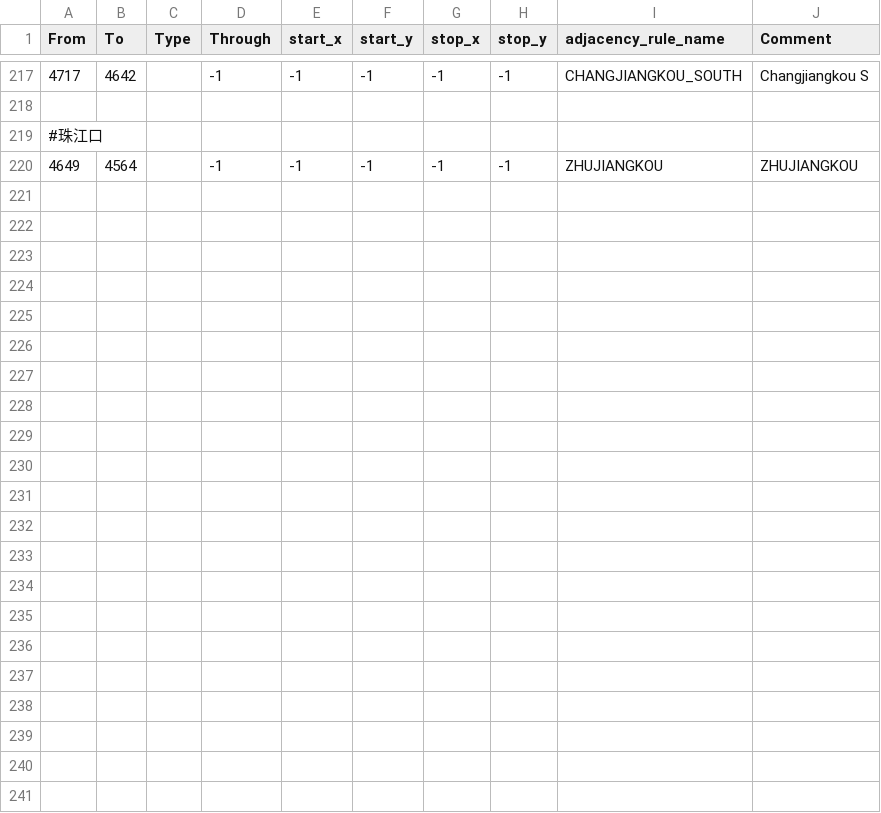
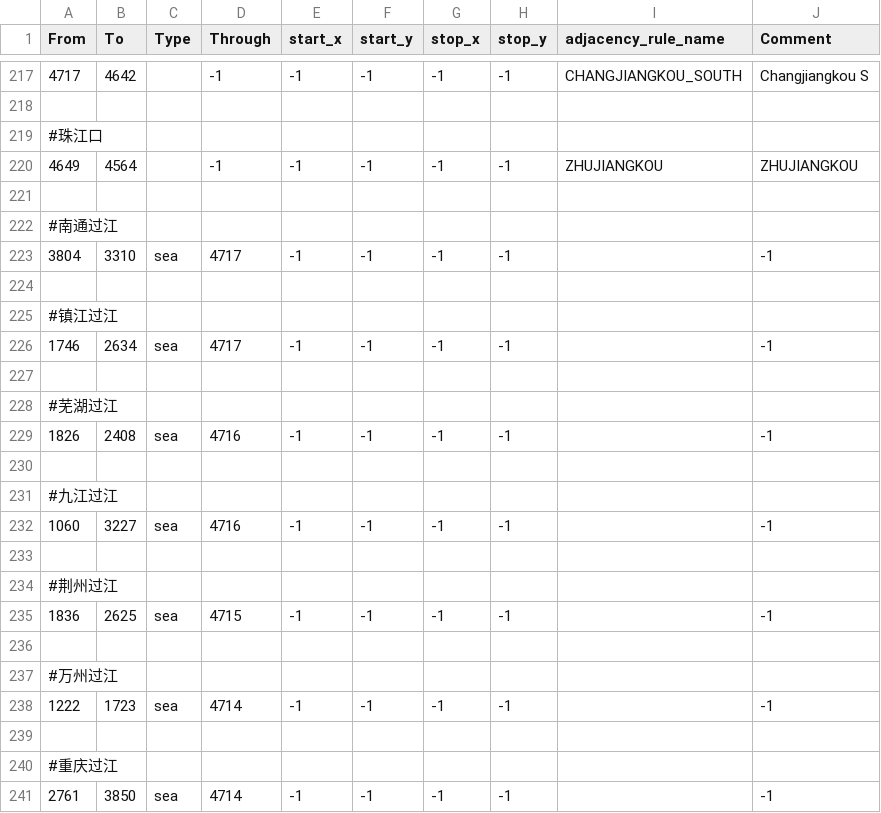
Before and after one commit to XiaoXYe/Hoi4, a CSV file: map/adjacencies.csv, drawn as a sheet; only a part is shown, gaps mark what is left out.

```diff
--- a/map/adjacencies.csv
+++ b/map/adjacencies.csv
@@ -220 +220,22 @@ From;To;Type;Through;start_x;start_y;stop_x;stop_y;adjacency_rule_name;Comment
 4649;4564;;-1;-1;-1;-1;-1;ZHUJIANGKOU;ZHUJIANGKOU
+
+#南通过江
+3804;3310;sea;4717;-1;-1;-1;-1;;-1
+
+#镇江过江
+1746;2634;sea;4717;-1;-1;-1;-1;;-1
+
+#芜湖过江
+1826;2408;sea;4716;-1;-1;-1;-1;;-1
+
+#九江过江
+1060;3227;sea;4716;-1;-1;-1;-1;;-1
+
+#荆州过江
+1836;2625;sea;4715;-1;-1;-1;-1;;-1
+
+#万州过江
+1222;1723;sea;4714;-1;-1;-1;-1;;-1
+
+#重庆过江
+2761;3850;sea;4714;-1;-1;-1;-1;;-1
```
Also changed, not shown: 1 other file.
